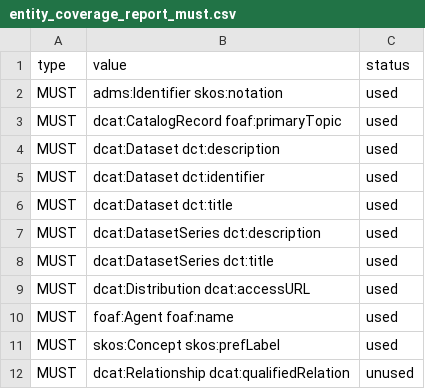
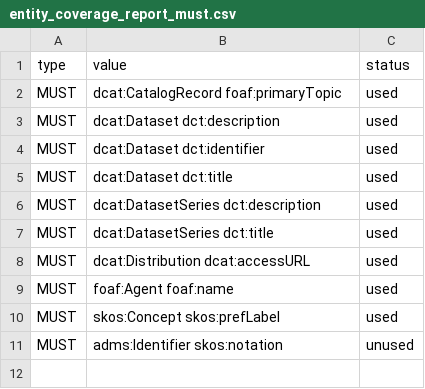
Before and after one commit to denisbereng/dcat-ap-lu, a CSV file: reports/entity_coverage_report_must.csv, drawn as a sheet.

```diff
--- a/reports/entity_coverage_report_must.csv
+++ b/reports/entity_coverage_report_must.csv
@@ -1,3 +1,2 @@
 type,value,status
-MUST,adms:Identifier skos:notation,used
 MUST,dcat:CatalogRecord foaf:primaryTopic,used
@@ -11,2 +10,2 @@ MUST,foaf:Agent foaf:name,used
 MUST,skos:Concept skos:prefLabel,used
-MUST,dcat:Relationship dcat:qualifiedRelation,unused
+MUST,adms:Identifier skos:notation,unused
```
Also changed, not shown: reports/data_entities_must.csv, reports/entity_coverage_report_could.csv, 24 other files.
